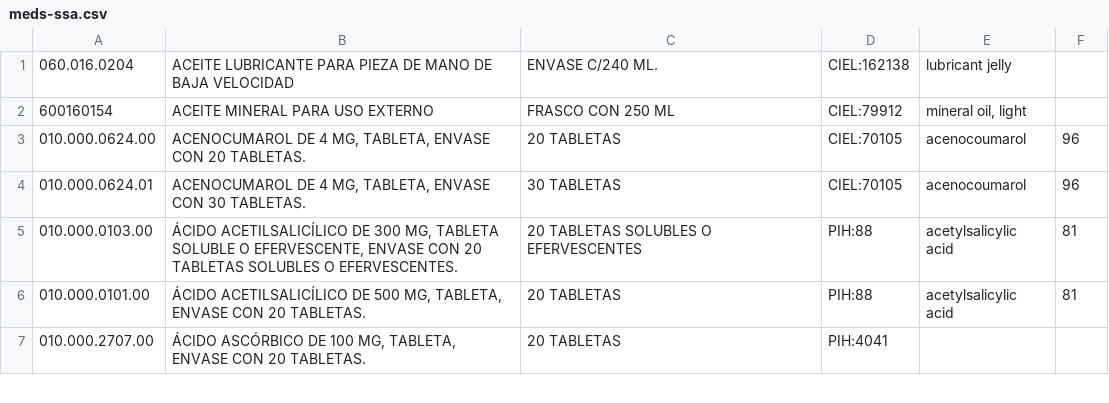
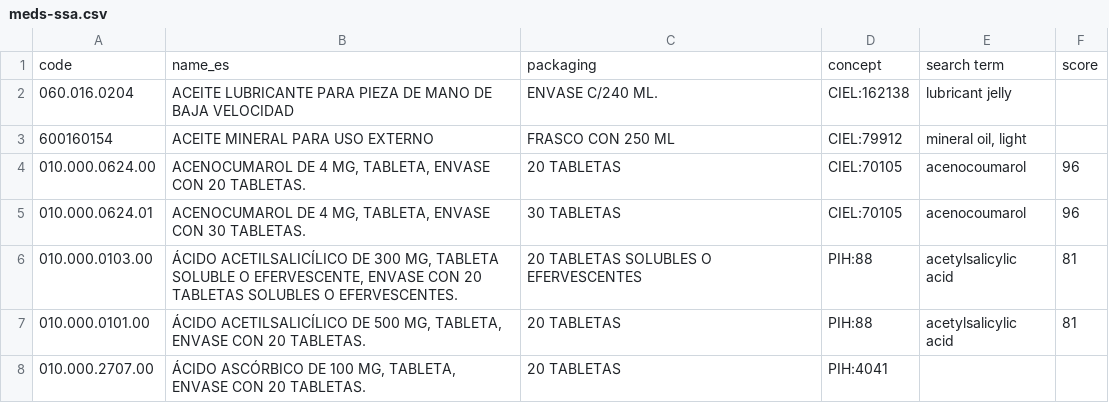
Before and after one commit to brandones/ces-metadata-util, a CSV file: meds/results/meds-ssa.csv, drawn as a sheet; only a part is shown; the diff names each change by its address in the sheet, - before the commit and + after, or states it on an @@ line.

```diff
--- a/meds/results/meds-ssa.csv
+++ b/meds/results/meds-ssa.csv
+row 1: code | name_es | packaging | concept | search term | score
```
Also changed, not shown: meds/results/meds-unmatched-ssa-needs.csv, 32 other files.
